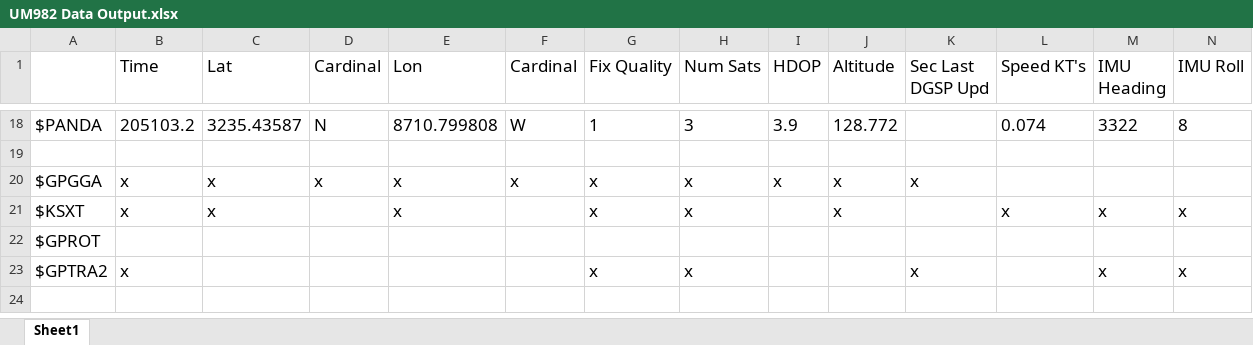
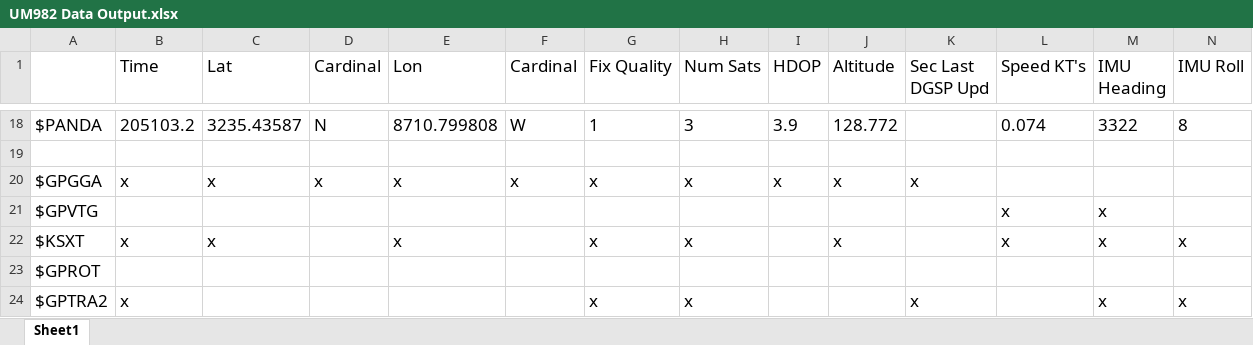
Before and after one commit to chriskinal/Basic_WiFi_UM982, an Excel workbook: UM982 Config/UM982 Data Output.xlsx, sheet Sheet1, drawn as a sheet; only a part is shown, gaps mark what is left out; values as stored, in another font and other column widths than the file's, no borders; rows hold the shown columns only; the diff names each change by its address in the sheet, - before the commit and + after, or states it on an @@ line.

```diff
--- a/UM982 Config/UM982 Data Output.xlsx (sheet Sheet1)
+++ b/UM982 Config/UM982 Data Output.xlsx (sheet Sheet1)
+row 21: $GPVTG |  |  |  |  |  |  |  |  |  |  | x | x
```
Also changed, not shown: 1 other file.
